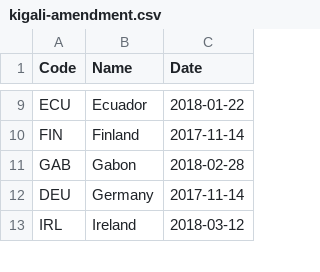
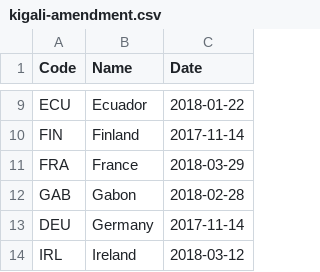
Before and after one commit to openclimatedata/kigali-amendment-entry-into-force, a CSV file: data/kigali-amendment.csv, drawn as a sheet; only a part is shown, gaps mark what is left out; the diff names each change by its address in the sheet, - before the commit and + after, or states it on an @@ line.

Commit message:
Update with France

```diff
--- a/data/kigali-amendment.csv
+++ b/data/kigali-amendment.csv
+row 11: FRA | France | 2018-03-29
```
